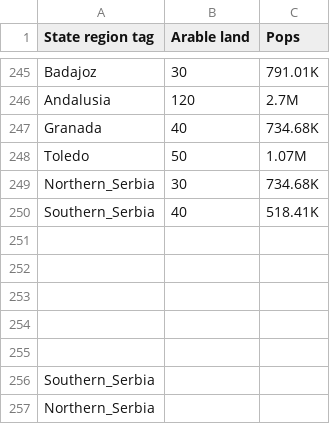
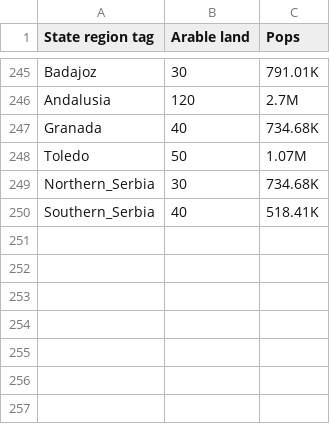
Before and after one commit to Dv1de29/MapRoleplay, a CSV file: frontend/src/data/mapsValue/Vic_Europe.csv, drawn as a sheet; only a part is shown, gaps mark what is left out; the diff names each change by its address in the sheet, - before the commit and + after, or states it on an @@ line.

```diff
--- a/frontend/src/data/mapsValue/Vic_Europe.csv
+++ b/frontend/src/data/mapsValue/Vic_Europe.csv
-row 251: (empty)
-row 252: (empty)
-row 253: (empty)
-row 254: (empty)
-row 255: (empty)
-row 256: Southern_Serbia
-row 257: Northern_Serbia
```
Also changed, not shown: 20 other files.
